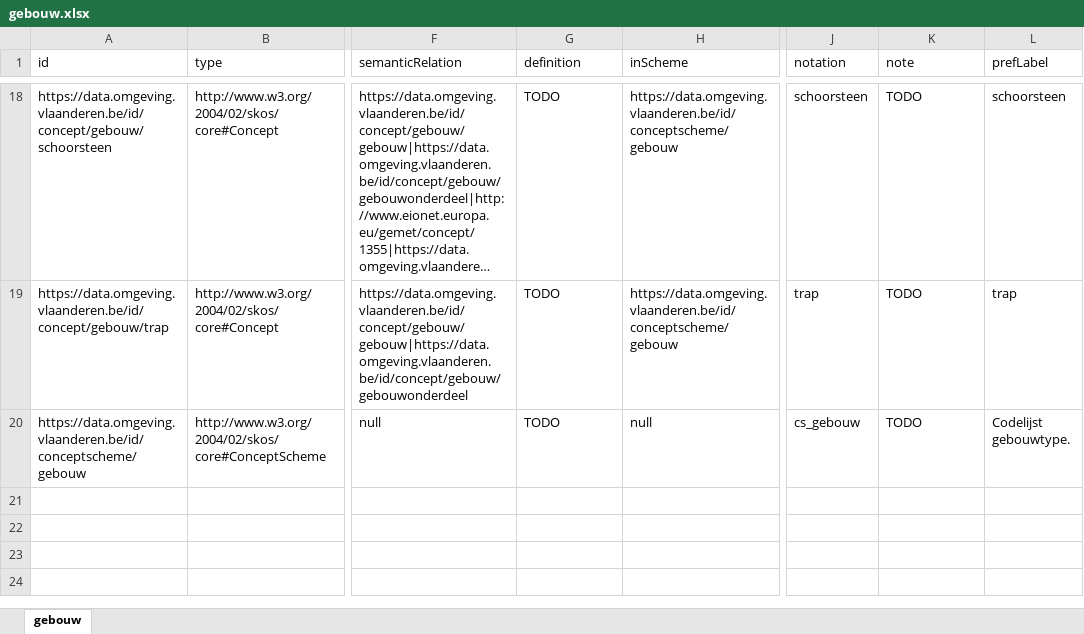
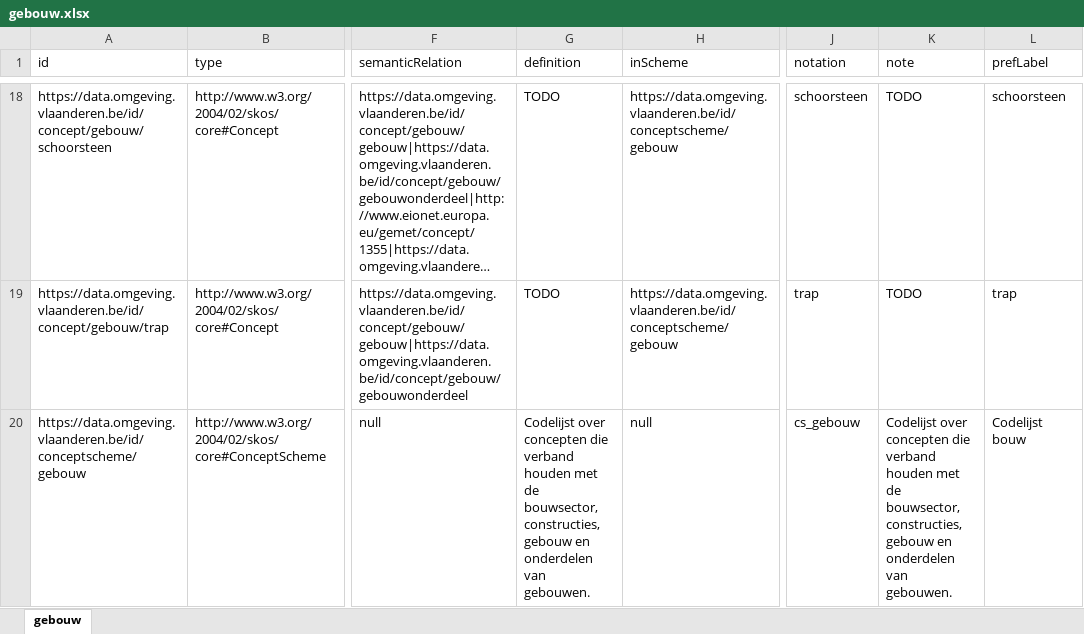
Before and after one commit to milieuinfo/codelijst-gebouw, an Excel workbook: src/main/resources/be/vlaanderen/omgeving/data/id/conceptscheme/gebouw/gebouw.xlsx, sheet gebouw, drawn as a sheet; only a part is shown, gaps mark what is left out; long unchanged cells end in …; values as stored, in another font and other column widths than the file's, no borders; the diff names each change by its address in the sheet, - before the commit and + after, or states it on an @@ line.

Commit message:
codelijst bouw

```diff
--- a/src/main/resources/be/vlaanderen/omgeving/data/id/conceptscheme/gebouw/gebouw.xlsx (sheet gebouw)
+++ b/src/main/resources/be/vlaanderen/omgeving/data/id/conceptscheme/gebouw/gebouw.xlsx (sheet gebouw)
-G20 (definition): TODO
+G20 (definition): Codelijst over concepten die verband houden met de bouwsector, constructies, gebouw en onderdelen van gebouwen.
-K20 (note): TODO
+K20 (note): Codelijst over concepten die verband houden met de bouwsector, constructies, gebouw en onderdelen van gebouwen.
-L20 (prefLabel): Codelijst gebouwtype.
+L20 (prefLabel): Codelijst bouw
```
Also changed, not shown: 5 other files.
